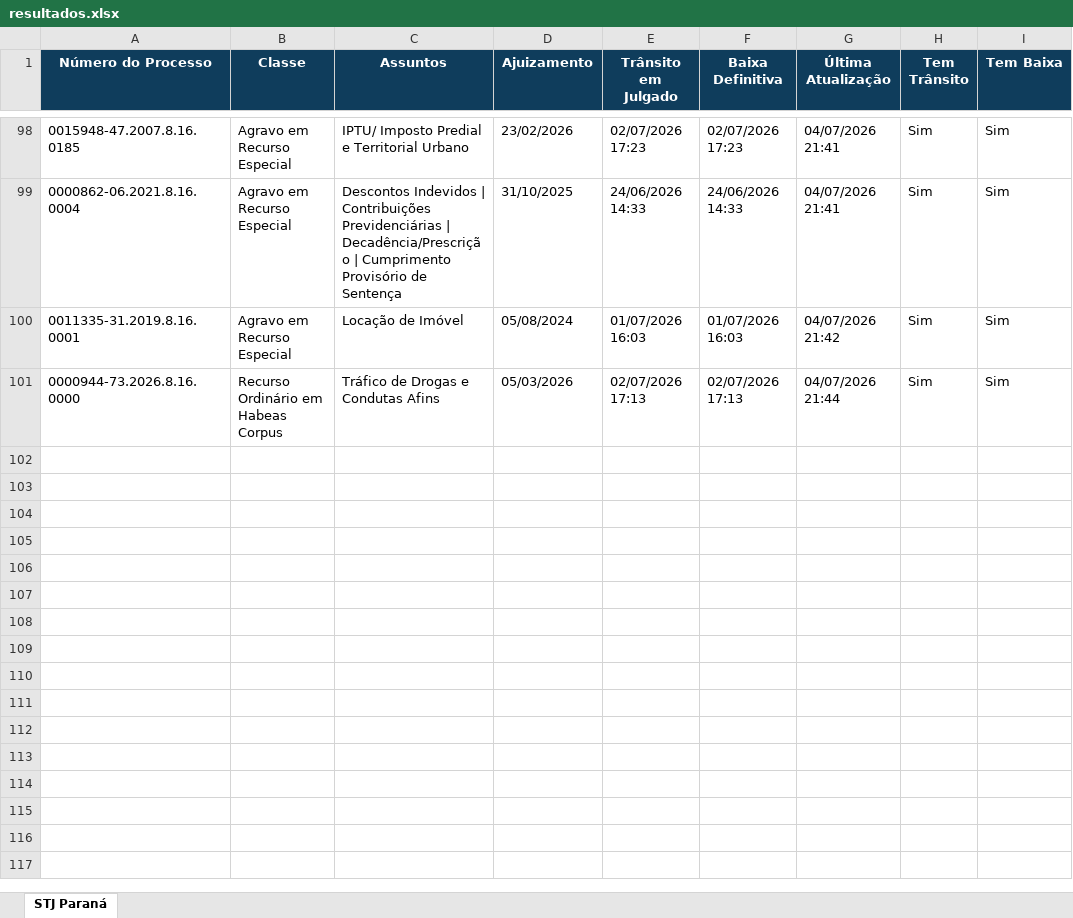
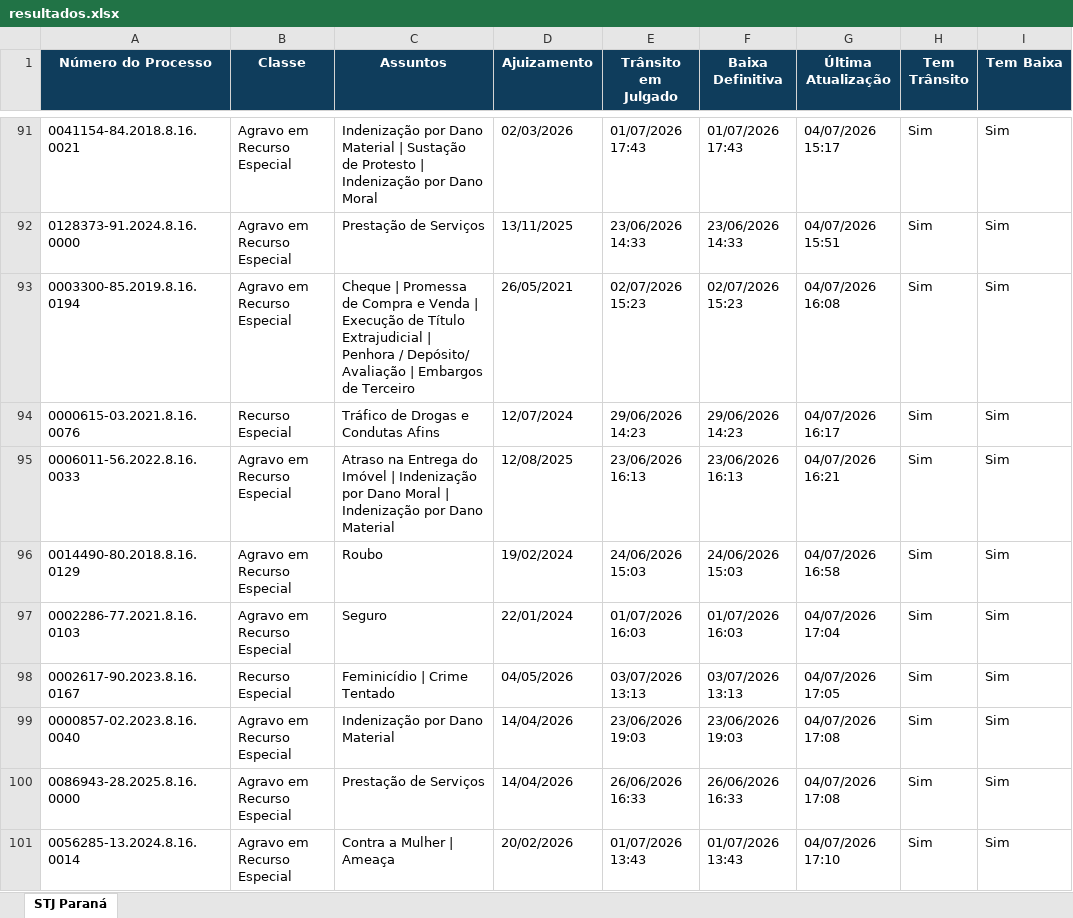
Before and after one commit to narleysousa/Consulta-STJ, an Excel workbook: docs/resultados.xlsx, sheet STJ Paraná, drawn as a sheet; only a part is shown, gaps mark what is left out; values as stored, in another font and other column widths than the file's, no borders; addresses are those after the commit; the diff covers the shown part only; the diff names each change by its address in the sheet, - before the commit and + after, or states it on an @@ line.

```diff
--- a/docs/resultados.xlsx (sheet STJ Paraná)
+++ b/docs/resultados.xlsx (sheet STJ Paraná)
-A91 (Número do Processo): 0015948-47.2007.8.16.0185
+A91 (Número do Processo): 0041154-84.2018.8.16.0021
-C91 (Assuntos): IPTU/ Imposto Predial e Territorial Urbano
+C91 (Assuntos): Indenização por Dano Material | Sustação de Protesto | Indenização por Dano Moral
-D91 (Ajuizamento): 23/02/2026
+D91 (Ajuizamento): 02/03/2026
-E91 (Trânsito em Julgado): 02/07/2026 17:23
+E91 (Trânsito em Julgado): 01/07/2026 17:43
-F91 (Baixa Definitiva): 02/07/2026 17:23
+F91 (Baixa Definitiva): 01/07/2026 17:43
-G91 (Última Atualização): 04/07/2026 21:41
+G91 (Última Atualização): 04/07/2026 15:17
-A92 (Número do Processo): 0000862-06.2021.8.16.0004
+A92 (Número do Processo): 0128373-91.2024.8.16.0000
-C92 (Assuntos): Descontos Indevidos | Contribuições Previdenciárias | Decadência/Prescrição | Cumprimento Provisório de Sentença
+C92 (Assuntos): Prestação de Serviços
-D92 (Ajuizamento): 31/10/2025
+D92 (Ajuizamento): 13/11/2025
-E92 (Trânsito em Julgado): 24/06/2026 14:33
+E92 (Trânsito em Julgado): 23/06/2026 14:33
-F92 (Baixa Definitiva): 24/06/2026 14:33
+F92 (Baixa Definitiva): 23/06/2026 14:33
-G92 (Última Atualização): 04/07/2026 21:41
+G92 (Última Atualização): 04/07/2026 15:51
+row 93: 0003300-85.2019.8.16.0194 | Agravo em Recurso Especial | Cheque | Promessa de Compra e Venda | Execução de Título Extrajudicial | Penhora / Depósito/ Avaliação | Embargos de Terceiro | 26/05/2021 | 02/07/2026 15:23 | 02/07/2026 15:23 | 04/07/2026 16:08 | Sim | Sim
+row 94: 0000615-03.2021.8.16.0076 | Recurso Especial | Tráfico de Drogas e Condutas Afins | 12/07/2024 | 29/06/2026 14:23 | 29/06/2026 14:23 | 04/07/2026 16:17 | Sim | Sim
+row 95: 0006011-56.2022.8.16.0033 | Agravo em Recurso Especial | Atraso na Entrega do Imóvel | Indenização por Dano Moral | Indenização por Dano Material | 12/08/2025 | 23/06/2026 16:13 | 23/06/2026 16:13 | 04/07/2026 16:21 | Sim | Sim
+row 96: 0014490-80.2018.8.16.0129 | Agravo em Recurso Especial | Roubo | 19/02/2024 | 24/06/2026 15:03 | 24/06/2026 15:03 | 04/07/2026 16:58 | Sim | Sim
-A97 (Número do Processo): 0011335-31.2019.8.16.0001
+A97 (Número do Processo): 0002286-77.2021.8.16.0103
-C97 (Assuntos): Locação de Imóvel
+C97 (Assuntos): Seguro
-D97 (Ajuizamento): 05/08/2024
+D97 (Ajuizamento): 22/01/2024
-G97 (Última Atualização): 04/07/2026 21:42
+G97 (Última Atualização): 04/07/2026 17:04
-A98 (Número do Processo): 0000944-73.2026.8.16.0000
+A98 (Número do Processo): 0002617-90.2023.8.16.0167
-B98 (Classe): Recurso Ordinário em Habeas Corpus
+B98 (Classe): Recurso Especial
-C98 (Assuntos): Tráfico de Drogas e Condutas Afins
+C98 (Assuntos): Feminicídio | Crime Tentado
-D98 (Ajuizamento): 05/03/2026
+D98 (Ajuizamento): 04/05/2026
-E98 (Trânsito em Julgado): 02/07/2026 17:13
+E98 (Trânsito em Julgado): 03/07/2026 13:13
-F98 (Baixa Definitiva): 02/07/2026 17:13
+F98 (Baixa Definitiva): 03/07/2026 13:13
-G98 (Última Atualização): 04/07/2026 21:44
+G98 (Última Atualização): 04/07/2026 17:05
+row 99: 0000857-02.2023.8.16.0040 | Agravo em Recurso Especial | Indenização por Dano Material | 14/04/2026 | 23/06/2026 19:03 | 23/06/2026 19:03 | 04/07/2026 17:08 | Sim | Sim
+row 100: 0086943-28.2025.8.16.0000 | Agravo em Recurso Especial | Prestação de Serviços | 14/04/2026 | 26/06/2026 16:33 | 26/06/2026 16:33 | 04/07/2026 17:08 | Sim | Sim
+row 101: 0056285-13.2024.8.16.0014 | Agravo em Recurso Especial | Contra a Mulher | Ameaça | 20/02/2026 | 01/07/2026 13:43 | 01/07/2026 13:43 | 04/07/2026 17:10 | Sim | Sim
```
Also changed, not shown: 25 added rows, 32 removed rows and 186 edited cells elsewhere in this sheet, 2 other files.
